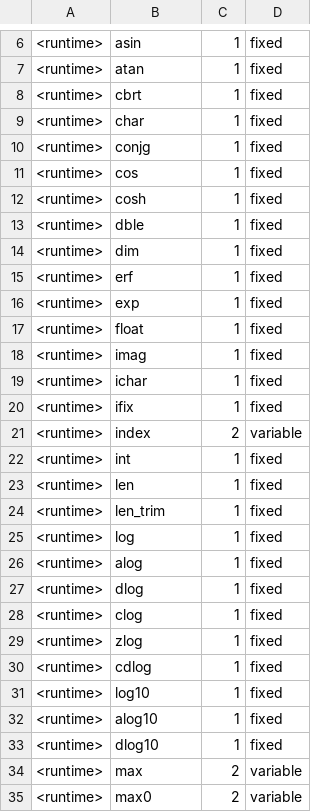
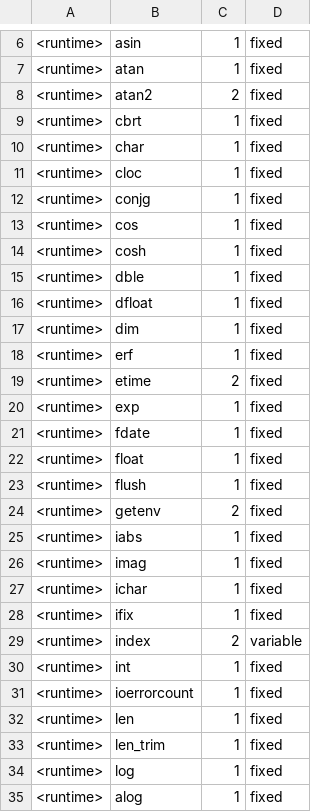
Before and after one commit to cau-se/oceandsl-tools, a CSV file: tools/fxca/builtin-functions.csv, drawn as a sheet; only a part is shown, gaps mark what is left out; the shorter side is filled out with more unchanged rows; the diff covers the shown part only; the diff names each change by its address in the sheet, - before the commit and + after, or states it on an @@ line.

```diff
--- a/tools/fxca/builtin-functions.csv
+++ b/tools/fxca/builtin-functions.csv
+row 8: <runtime> | atan2 | 2 | fixed
+row 11: <runtime> | cloc | 1 | fixed
+row 16: <runtime> | dfloat | 1 | fixed
+row 19: <runtime> | etime | 2 | fixed
+row 21: <runtime> | fdate | 1 | fixed
+row 23: <runtime> | flush | 1 | fixed
+row 24: <runtime> | getenv | 2 | fixed
+row 25: <runtime> | iabs | 1 | fixed
+row 31: <runtime> | ioerrorcount | 1 | fixed
```
Also changed, not shown: 4 added rows elsewhere in this file, 3 other files.
